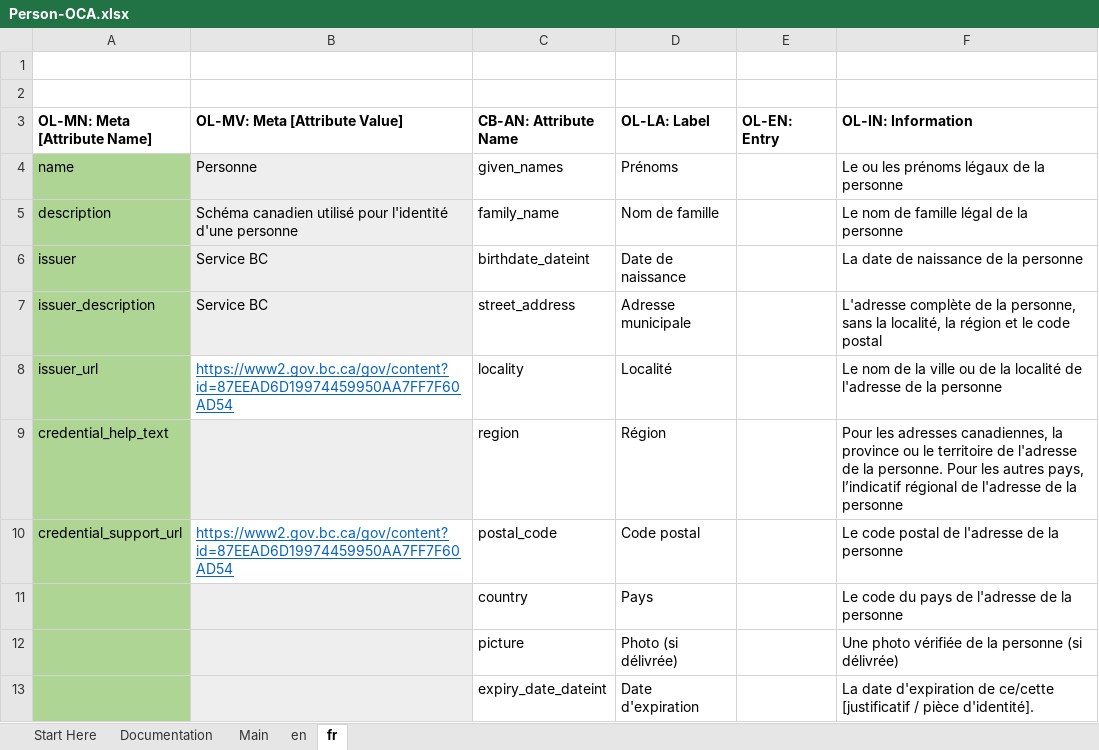
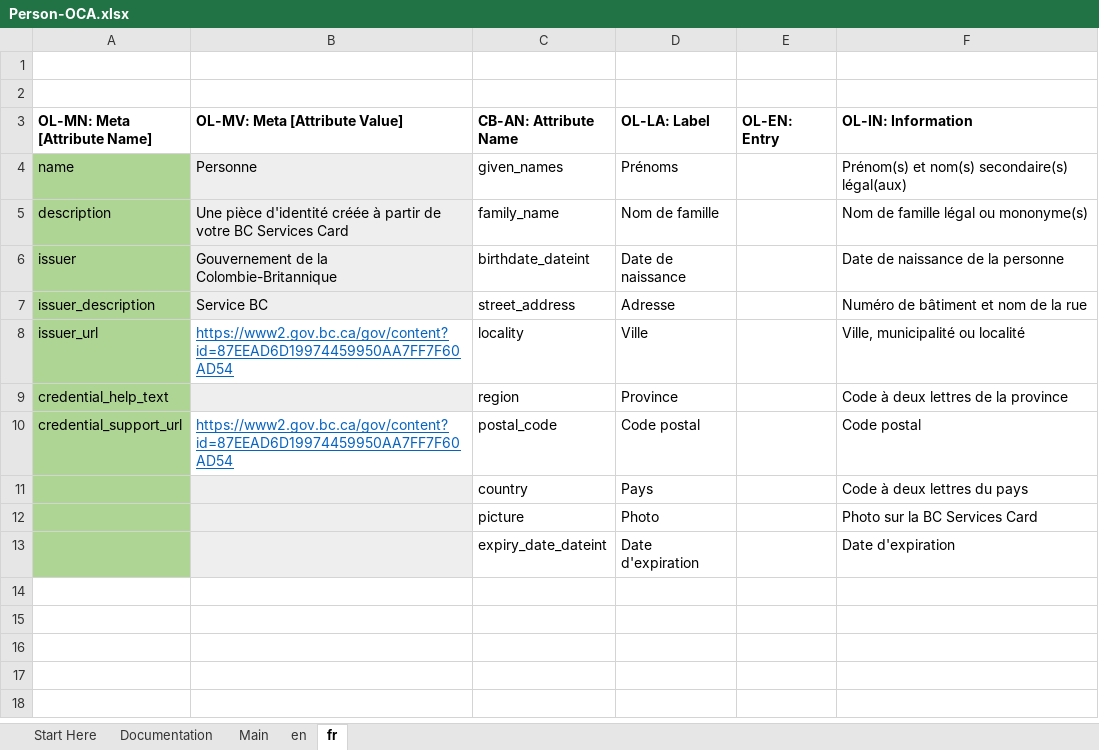
Before and after one commit to bcgov/aries-oca-bundles, an Excel workbook: OCABundles/schema/bcgov-digital-trust/person/Person-OCA.xlsx, sheet fr, drawn as a sheet; values as stored, in another font and other column widths than the file's, no borders; conditional formats not drawn; the diff names each change by its address in the sheet, - before the commit and + after, or states it on an @@ line.

Commit message:
Updated Person Branding per Marcos' request
Signed-off-by: wadeking98 <wkingnumber2@gmail.com>

```diff
--- a/OCABundles/schema/bcgov-digital-trust/person/Person-OCA.xlsx (sheet fr)
+++ b/OCABundles/schema/bcgov-digital-trust/person/Person-OCA.xlsx (sheet fr)
-F4 (OL-IN: Information): Le ou les prénoms légaux de la personne
+F4 (OL-IN: Information): Prénom(s) et nom(s) secondaire(s) légal(aux)
-B5 (OL-MV: Meta [Attribute Value]): Schéma canadien utilisé pour l'identité d'une personne
+B5 (OL-MV: Meta [Attribute Value]): Une pièce d'identité créée à partir de votre BC Services Card
-F5 (OL-IN: Information): Le nom de famille légal de la personne
+F5 (OL-IN: Information): Nom de famille légal ou mononyme(s)
-B6 (OL-MV: Meta [Attribute Value]): Service BC
+B6 (OL-MV: Meta [Attribute Value]): Gouvernement de la Colombie-Britannique
-F6 (OL-IN: Information): La date de naissance de la personne
+F6 (OL-IN: Information): Date de naissance de la personne
-D7 (OL-LA: Label): Adresse municipale
+D7 (OL-LA: Label): Adresse
-F7 (OL-IN: Information): L'adresse complète de la personne, sans la localité, la région et le code postal
+F7 (OL-IN: Information): Numéro de bâtiment et nom de la rue
-D8 (OL-LA: Label): Localité
+D8 (OL-LA: Label): Ville
-F8 (OL-IN: Information): Le nom de la ville ou de la localité de l'adresse de la personne
+F8 (OL-IN: Information): Ville, municipalité ou localité
-D9 (OL-LA: Label): Région
+D9 (OL-LA: Label): Province
-F9 (OL-IN: Information): Pour les adresses canadiennes, la province ou le territoire de l'adresse de la personne. Pour les autres pays, l’indicatif régional de l'adresse de la personne
+F9 (OL-IN: Information): Code à deux lettres de la province
-F10 (OL-IN: Information): Le code postal de l'adresse de la personne
+F10 (OL-IN: Information): Code postal
-F11 (OL-IN: Information): Le code du pays de l'adresse de la personne
+F11 (OL-IN: Information): Code à deux lettres du pays
-D12 (OL-LA: Label): Photo (si délivrée)
+D12 (OL-LA: Label): Photo
-F12 (OL-IN: Information): Une photo vérifiée de la personne (si délivrée)
+F12 (OL-IN: Information): Photo sur la BC Services Card
-F13 (OL-IN: Information): La date d'expiration de ce/cette [justificatif / pièce d'identité].
+F13 (OL-IN: Information): Date d'expiration
```
Also changed, not shown: sheet en, sheet Main, 1 other file.
